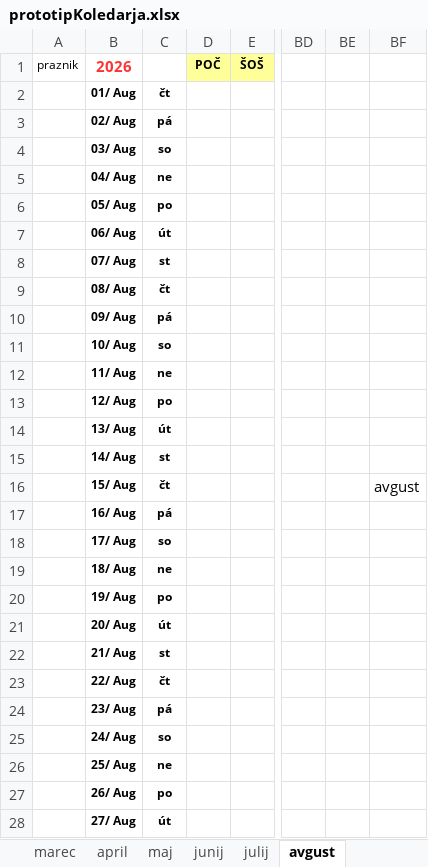
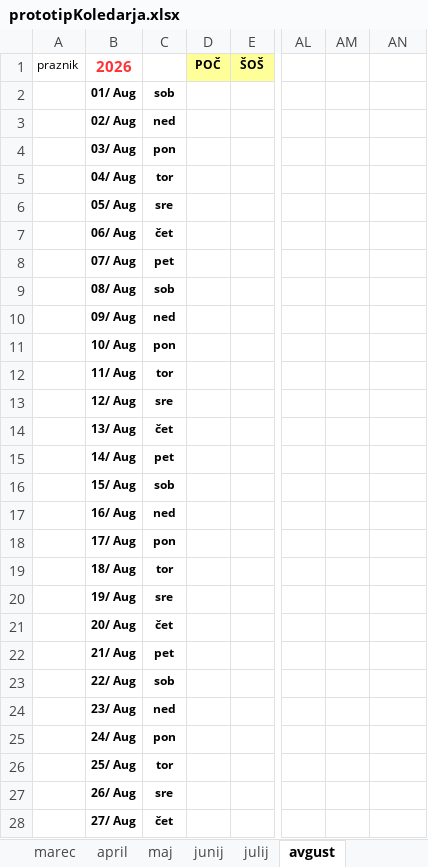
Before and after one commit to jiri-hollan/kardiosi, an Excel workbook: kardio/servis/prototipi/prototipKoledarja.xlsx, sheet avgust, drawn as a sheet; only a part is shown, gaps mark what is left out; values as stored, in another font and other column widths than the file's, no borders; conditional formats not drawn; addresses are those after the commit; the diff covers the shown part only; the diff names each change by its address in the sheet, - before the commit and + after, or states it on an @@ line.

```diff
--- a/kardio/servis/prototipi/prototipKoledarja.xlsx (sheet avgust)
+++ b/kardio/servis/prototipi/prototipKoledarja.xlsx (sheet avgust)
-C2: čt
+C2: sob
-C3: pá
+C3: ned
-C4: so
+C4: pon
-C5: ne
+C5: tor
-C6: po
+C6: sre
-C7: út
+C7: čet
-C8: st
+C8: pet
-C9: čt
+C9: sob
-C10: pá
+C10: ned
-C11: so
+C11: pon
-C12: ne
+C12: tor
-C13: po
+C13: sre
-C14: út
+C14: čet
-C15: st
+C15: pet
-C16: čt
+C16: sob
-AN16: avgust
+AN16: (empty)
-C17: pá
+C17: ned
-C18: so
+C18: pon
-C19: ne
+C19: tor
-C20: po
+C20: sre
-C21: út
+C21: čet
-C22: st
+C22: pet
-C23: čt
+C23: sob
-C24: pá
+C24: ned
-C25: so
+C25: pon
-C26: ne
+C26: tor
-C27: po
+C27: sre
-C28: út
+C28: čet
```
Also changed, not shown: 4 edited cells elsewhere in this sheet, sheet marec, sheet maj, sheet december, sheet oktober, sheet januar, sheet junij, 5 more sheets, formulas that keep their value.
